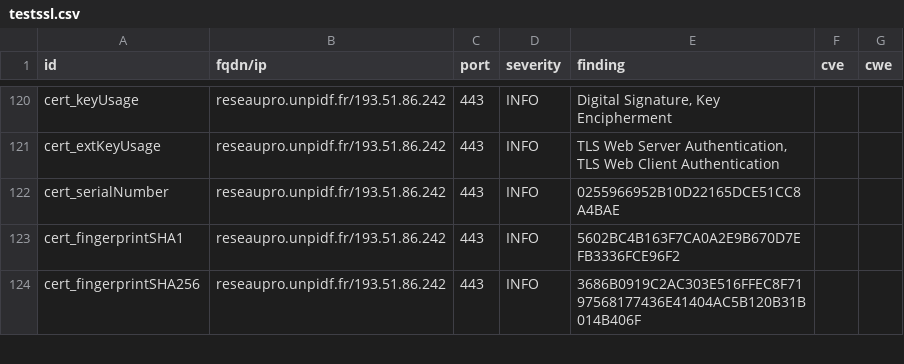
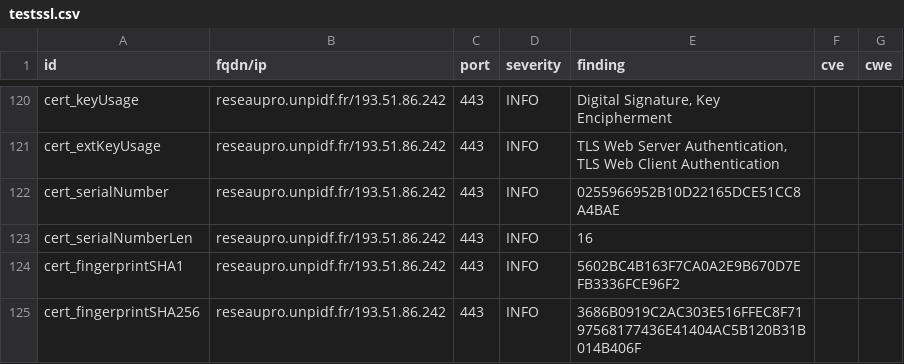
Before and after one commit to Florence-ReseauPro/DashLordReseaupro, a CSV file: results/aHR0cDovL3Jlc2VhdXByby51bnBpZGYuZnI=/testssl.csv, drawn as a sheet; only a part is shown, gaps mark what is left out.

Commit message:
update: http://reseaupro.unpidf.fr

```diff
--- a/results/aHR0cDovL3Jlc2VhdXByby51bnBpZGYuZnI=/testssl.csv
+++ b/results/aHR0cDovL3Jlc2VhdXByby51bnBpZGYuZnI=/testssl.csv
@@ -122,2 +122,3 @@
 "cert_serialNumber","reseaupro.unpidf.fr/193.51.86.242","443","INFO","0255966952B10D22165DCE51CC8A4BAE","",""
+"cert_serialNumberLen","reseaupro.unpidf.fr/193.51.86.242","443","INFO","16","",""
 "cert_fingerprintSHA1","reseaupro.unpidf.fr/193.51.86.242","443","INFO","5602BC4B163F7CA0A2E9B670D7EFB3336FCE96F2","",""
```
Also changed, not shown: 16 other files.
